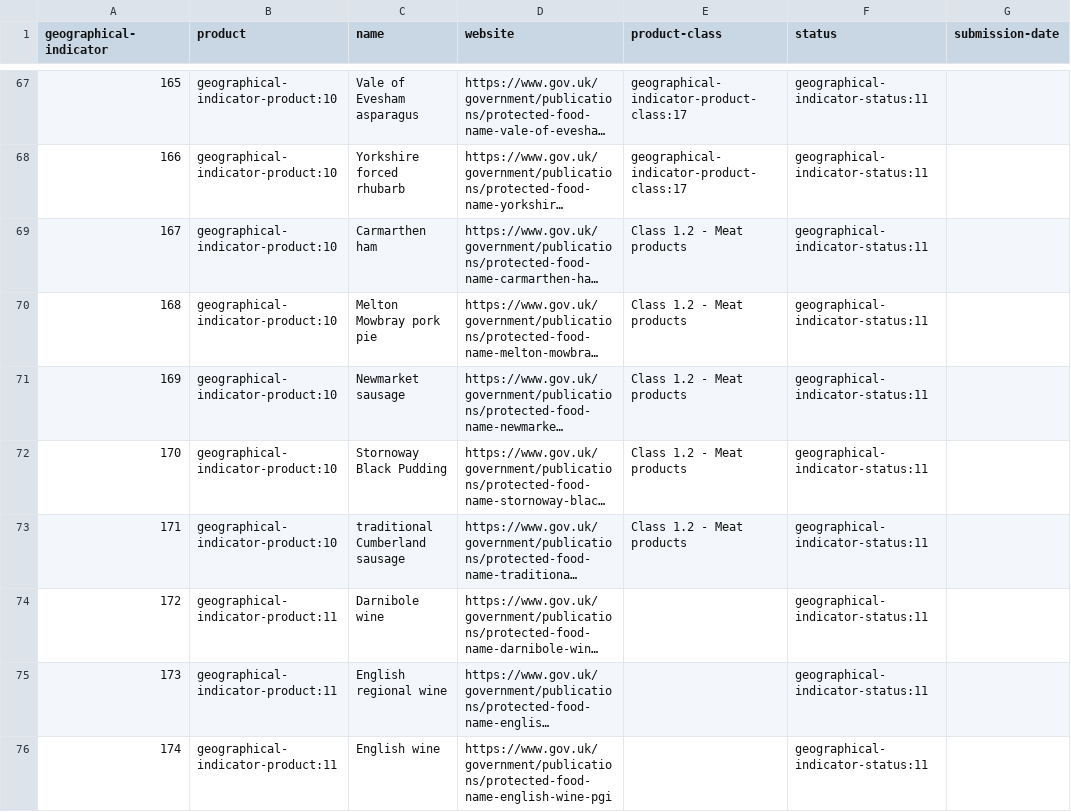
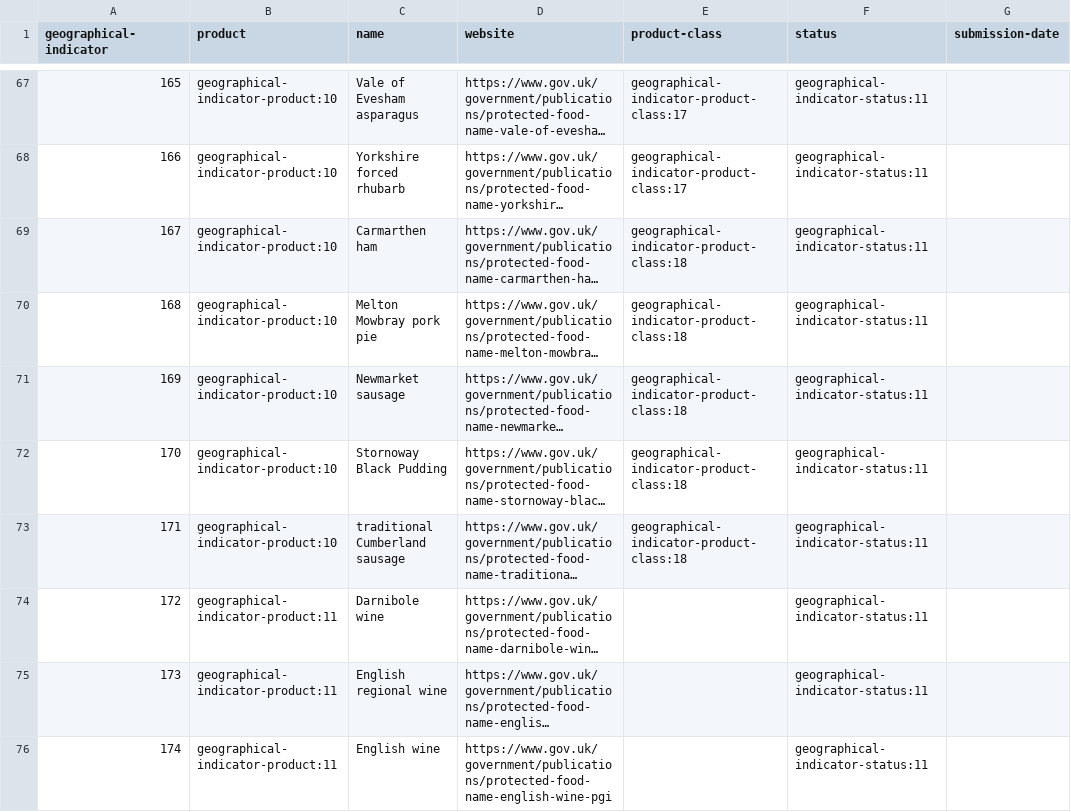
Before and after one commit to openregister/creation-data-light-side, a TSV file: data/geographical-indicator.tsv, drawn as a sheet; only a part is shown, gaps mark what is left out; long unchanged cells end in …; the diff names each change by its address in the sheet, - before the commit and + after, or states it on an @@ line.

Commit message:
fixed missing curies in product class field

```diff
--- a/data/geographical-indicator.tsv
+++ b/data/geographical-indicator.tsv
-E69:E73 (product-class): Class 1.2 - Meat products
+E69:E73 (product-class): geographical-indicator-product-class:18
```
